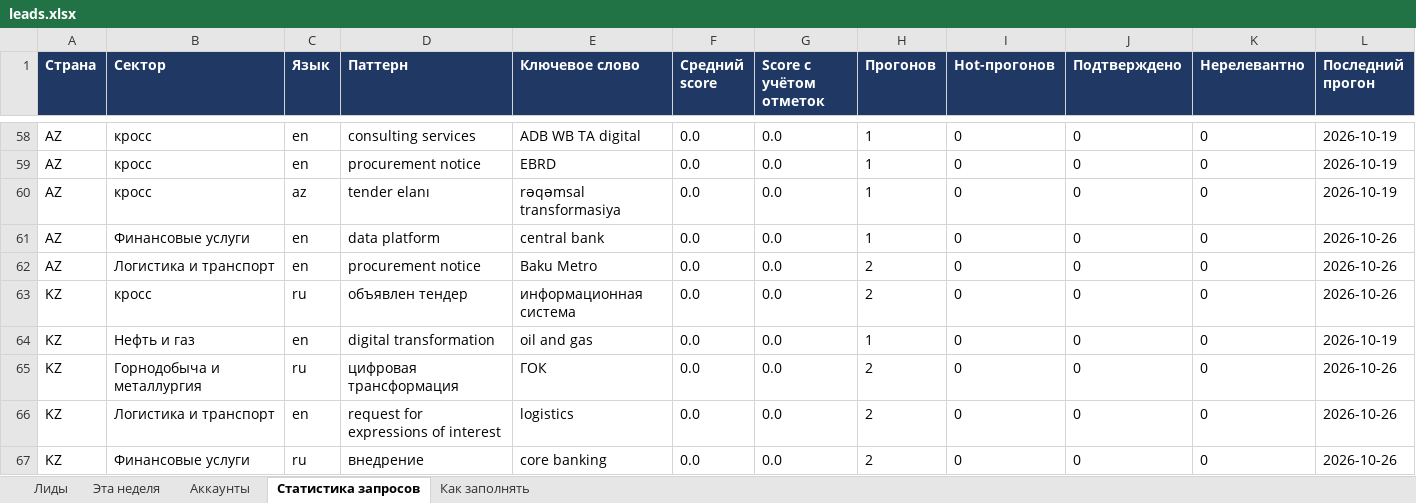
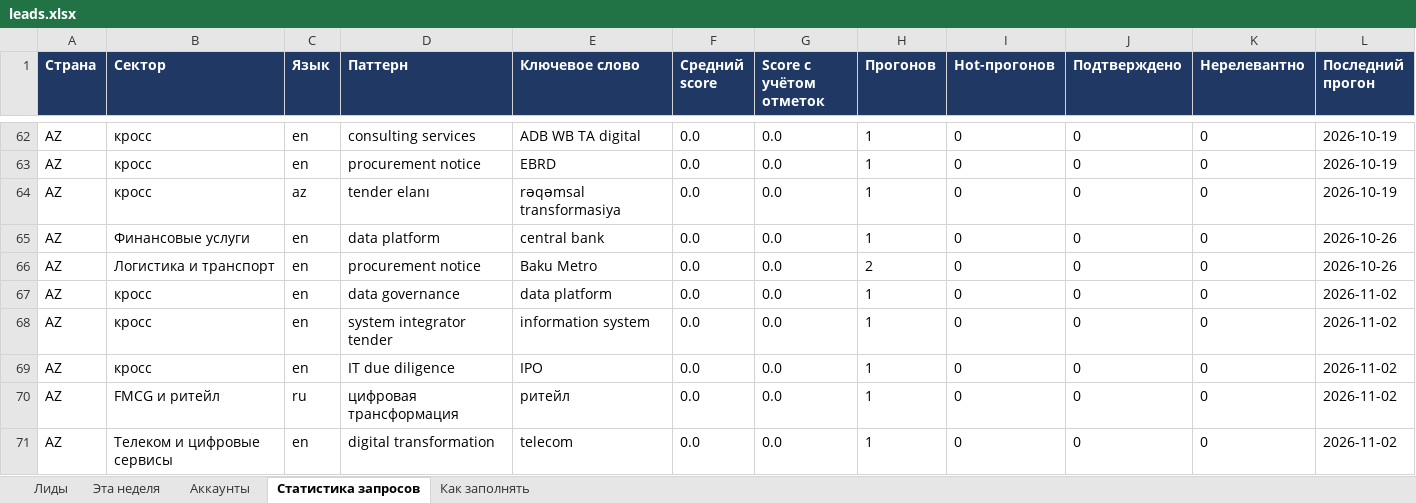
Before and after one commit to BlackUgatti/CIA, an Excel workbook: reports/leads.xlsx, sheet Статистика запросов, drawn as a sheet; only a part is shown, gaps mark what is left out; the shorter side is filled out with more unchanged rows; values as stored, in another font and other column widths than the file's, no borders; the diff covers the shown part only; the diff names each change by its address in the sheet, - before the commit and + after, or states it on an @@ line.

```diff
--- a/reports/leads.xlsx (sheet Статистика запросов)
+++ b/reports/leads.xlsx (sheet Статистика запросов)
+row 67: AZ | кросс | en | data governance | data platform | 0.0 | 0.0 | 1 | 0 | 0 | 0 | 2026-11-02
+row 68: AZ | кросс | en | system integrator tender | information system | 0.0 | 0.0 | 1 | 0 | 0 | 0 | 2026-11-02
+row 69: AZ | кросс | en | IT due diligence | IPO | 0.0 | 0.0 | 1 | 0 | 0 | 0 | 2026-11-02
+row 70: AZ | FMCG и ритейл | ru | цифровая трансформация | ритейл | 0.0 | 0.0 | 1 | 0 | 0 | 0 | 2026-11-02
+row 71: AZ | Телеком и цифровые сервисы | en | digital transformation | telecom | 0.0 | 0.0 | 1 | 0 | 0 | 0 | 2026-11-02
```
Also changed, not shown: 33 added rows, 2 removed rows and 4 edited cells elsewhere in this sheet, sheet Лиды, sheet Эта неделя, sheet Аккаунты, sheet Как заполнять, 17 other files.
